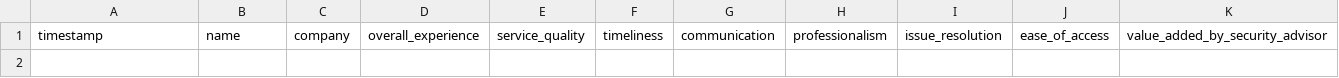
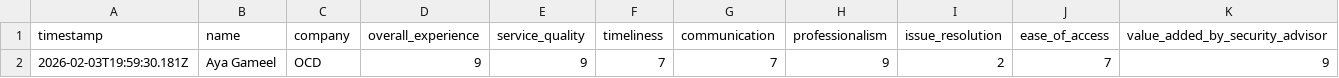
Before and after one commit to Mohamedkotb97/Survey-Spark, a CSV file: survey_responses.csv, drawn as a sheet; only a part is shown; rows hold the shown columns only; the diff names each change by its address in the sheet, - before the commit and + after, or states it on an @@ line.

```diff
--- a/survey_responses.csv
+++ b/survey_responses.csv
+row 2: 2026-02-03T19:59:30.181Z | Aya Gameel | OCD | 9 | 9 | 7 | 7 | 9 | 2 | 7 | 9
```
Also changed, not shown: 2 other files.
